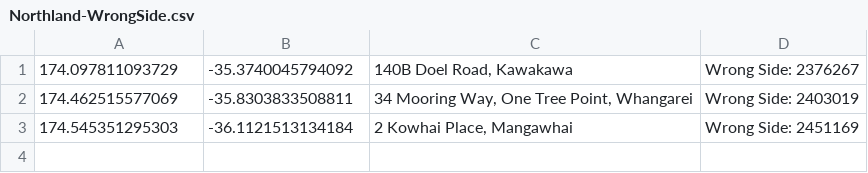
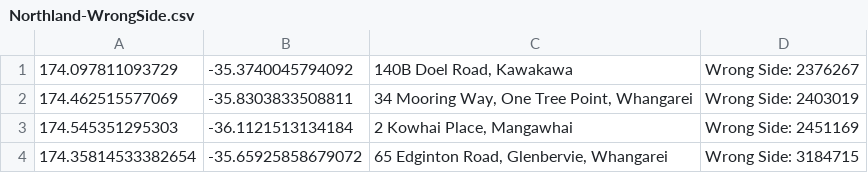
Before and after one commit to NZOGPS/nzopengps, a CSV file: scripts/Wrongside2table/Outputs/Northland-WrongSide.csv, drawn as a sheet; the diff names each change by its address in the sheet, - before the commit and + after, or states it on an @@ line.

```diff
--- a/scripts/Wrongside2table/Outputs/Northland-WrongSide.csv
+++ b/scripts/Wrongside2table/Outputs/Northland-WrongSide.csv
+row 4: 174.35814533382654 | -35.65925858679072 | 65 Edginton Road, Glenbervie, Whangarei | Wrong Side: 3184715
```
Also changed, not shown: scripts/Wrongside2table/Outputs/Auckland-WrongSide.csv, 49 other files.
